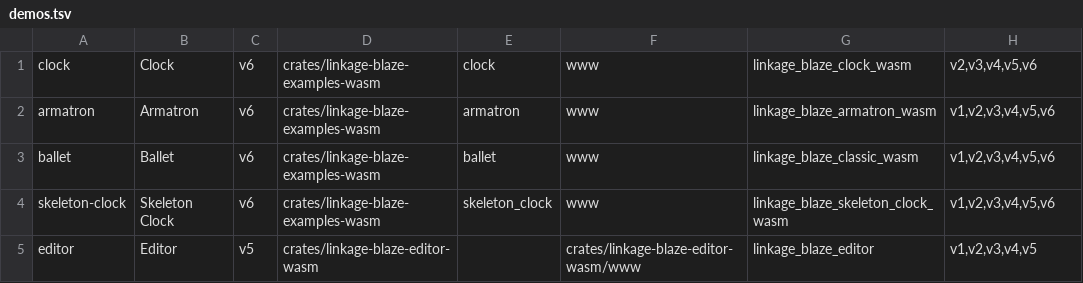
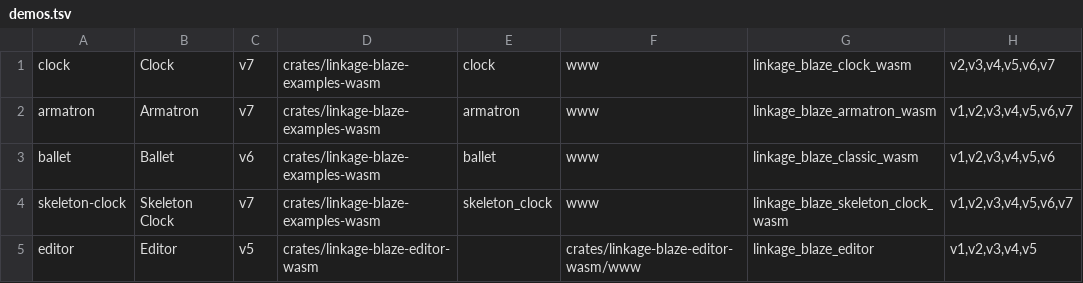
Before and after one commit to CarlKCarlK/linkage-blaze, a TSV file: pages/demos.tsv, drawn as a sheet.

Commit message:
Prepare Linkage Blaze 0.1.8
Update to Device Envoy 0.1.4 and snapshot material demo changes as v7.

```diff
--- a/pages/demos.tsv
+++ b/pages/demos.tsv
@@ -1,5 +1,5 @@
-clock	Clock	v6	crates/linkage-blaze-examples-wasm	clock	www	linkage_blaze_clock_wasm	v2,v3,v4,v5,v6
-armatron	Armatron	v6	crates/linkage-blaze-examples-wasm	armatron	www	linkage_blaze_armatron_wasm	v1,v2,v3,v4,v5,v6
+clock	Clock	v7	crates/linkage-blaze-examples-wasm	clock	www	linkage_blaze_clock_wasm	v2,v3,v4,v5,v6,v7
+armatron	Armatron	v7	crates/linkage-blaze-examples-wasm	armatron	www	linkage_blaze_armatron_wasm	v1,v2,v3,v4,v5,v6,v7
 ballet	Ballet	v6	crates/linkage-blaze-examples-wasm	ballet	www	linkage_blaze_classic_wasm	v1,v2,v3,v4,v5,v6
-skeleton-clock	Skeleton Clock	v6	crates/linkage-blaze-examples-wasm	skeleton_clock	www	linkage_blaze_skeleton_clock_wasm	v1,v2,v3,v4,v5,v6
+skeleton-clock	Skeleton Clock	v7	crates/linkage-blaze-examples-wasm	skeleton_clock	www	linkage_blaze_skeleton_clock_wasm	v1,v2,v3,v4,v5,v6,v7
 editor	Editor	v5	crates/linkage-blaze-editor-wasm		crates/linkage-blaze-editor-wasm/www	linkage_blaze_editor	v1,v2,v3,v4,v5
```
Also changed, not shown: 29 other files.
